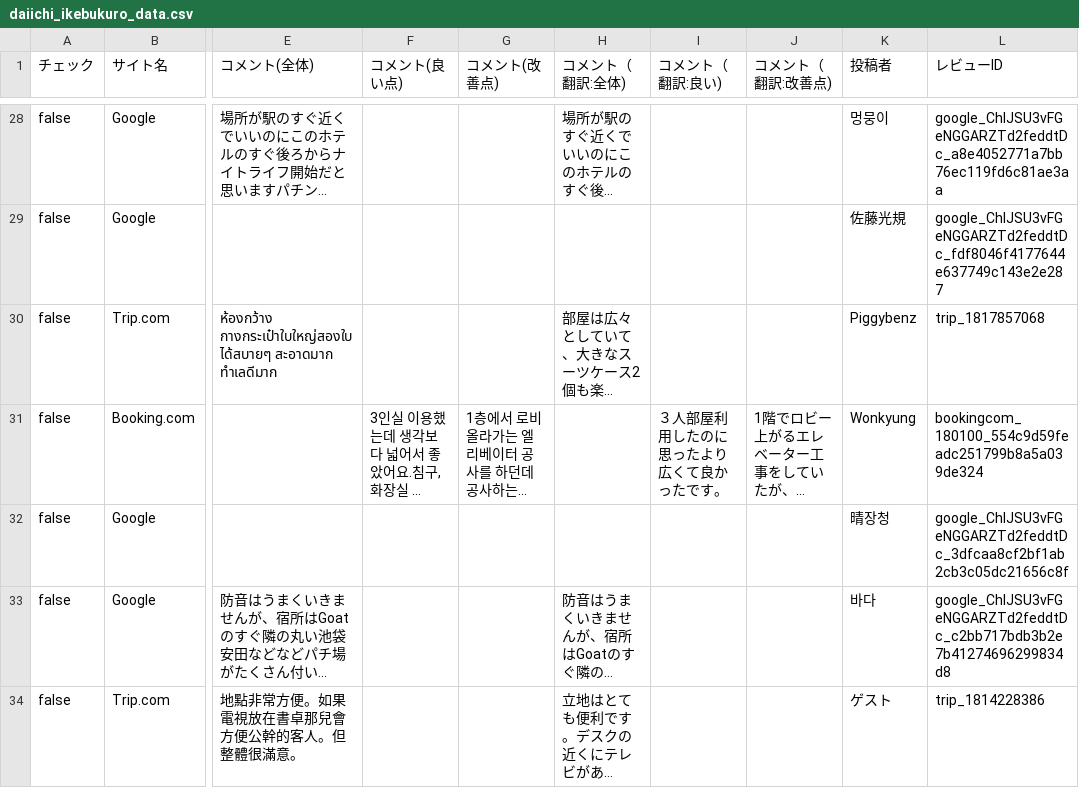
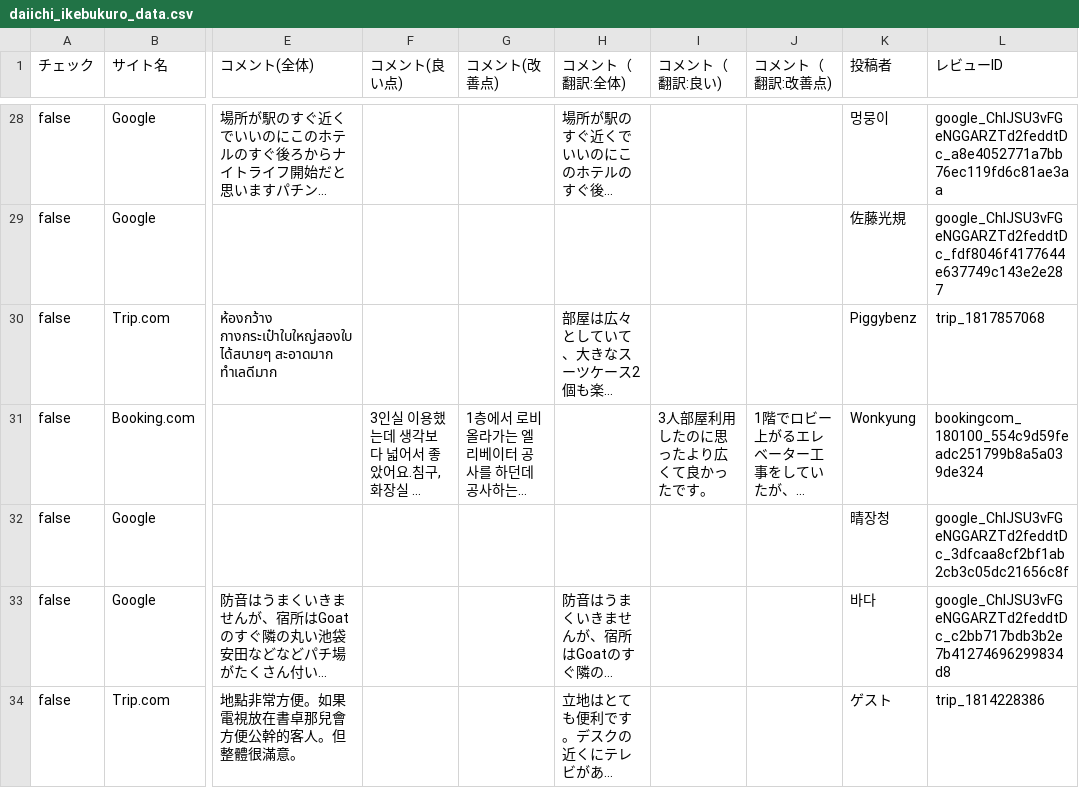
Before and after one commit to TAKAHASHIMITSUGU329/primechange-portal, a CSV file: データ/ホテル口コミデータ/daiichi_ikebukuro_data.csv, drawn as a sheet; only a part is shown, gaps mark what is left out; long unchanged cells end in …; the diff covers the shown part only; the diff names each change by its address in the sheet, - before the commit and + after, or states it on an @@ line.

```diff
--- a/データ/ホテル口コミデータ/daiichi_ikebukuro_data.csv
+++ b/データ/ホテル口コミデータ/daiichi_ikebukuro_data.csv
-I31 (コメント（翻訳:良い)): ３人部屋利用したのに思ったより広くて良かったです。
+I31 (コメント（翻訳:良い)): 3人部屋利用したのに思ったより広くて良かったです。
```
Also changed, not shown: 23 edited cells elsewhere in this file, データ/ホテル口コミデータ/comfort_hakata_data.csv, データ/ホテル口コミデータ/comfort_narita_data.csv, 51 other files.
